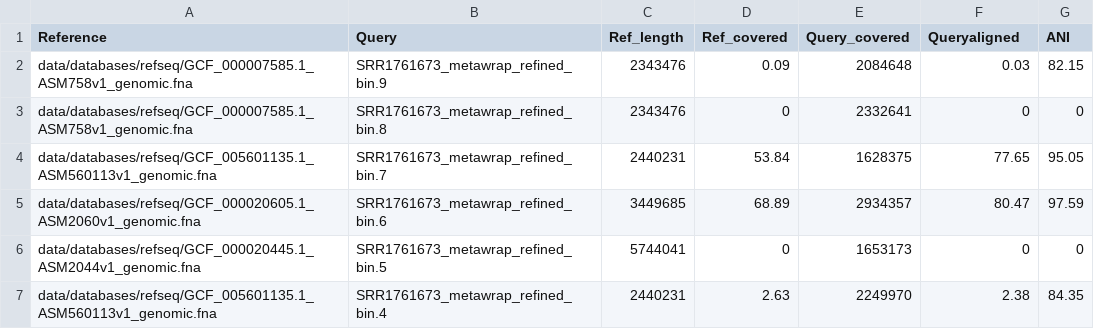
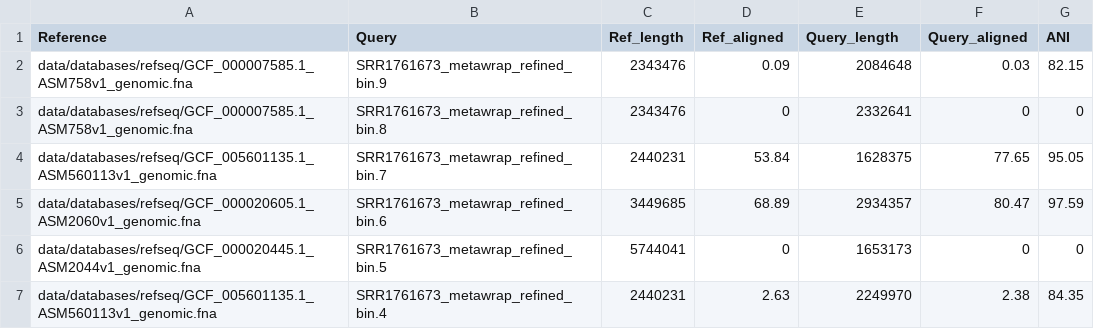
Before and after one commit to Finn-Lab/MAG_Snakemake_wf, a CSV file: Anticipated_Results/Fig3/dnadiff_ouput.csv, drawn as a sheet; only a part is shown.

Commit message:
Fig3

```diff
--- a/Anticipated_Results/Fig3/dnadiff_ouput.csv
+++ b/Anticipated_Results/Fig3/dnadiff_ouput.csv
@@ -1,2 +1,2 @@
-Reference,Query,Ref_length,Ref_covered,Query_covered,Queryaligned,ANI
+Reference,Query,Ref_length,Ref_aligned,Query_length,Query_aligned,ANI
 data/databases/refseq/GCF_000007585.1_ASM758v1_genomic.fna,SRR1761673_metawrap_refined_bin.9,2343476,0.09,2084648,0.03,82.15
```
